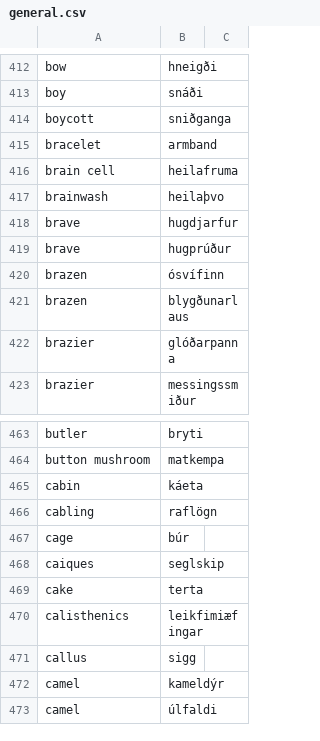
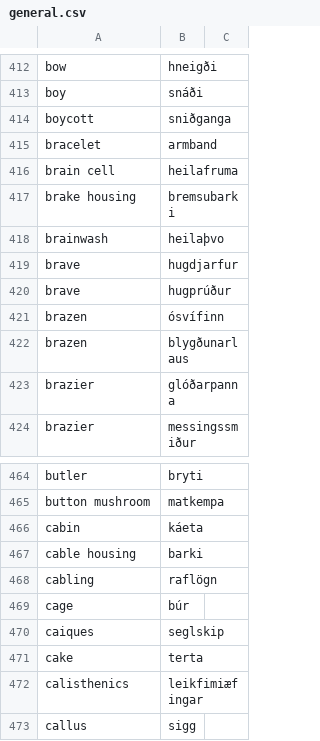
Before and after one commit to judyfong/dictionary, a CSV file: general.csv, drawn as a sheet; only a part is shown, gaps mark what is left out; the shorter side is filled out with more unchanged rows.

Commit message:
Update general.csv

```diff
--- a/general.csv
+++ b/general.csv
@@ -416,2 +416,3 @@ bracelet,armband
 brain cell,heilafruma
+brake housing,bremsubarki
 brainwash,heilaþvo
@@ -465,2 +466,3 @@ button mushroom,matkempa
 cabin,káeta
+cable housing,barki
 cabling,raflögn
```
